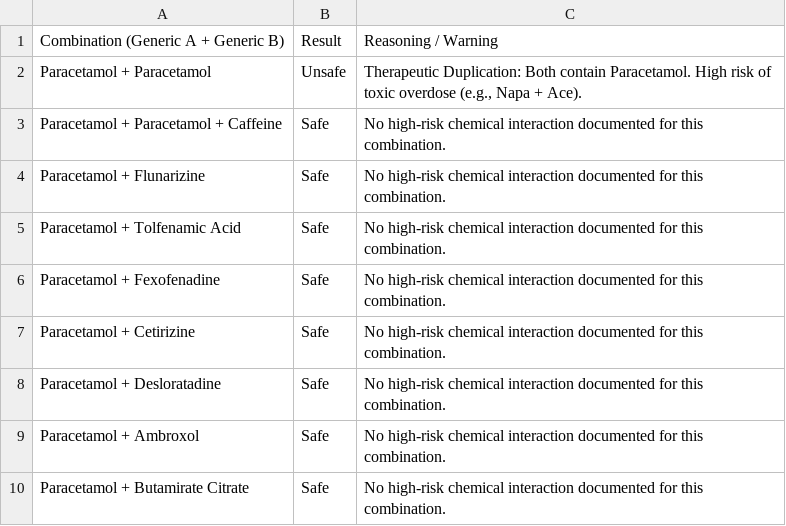
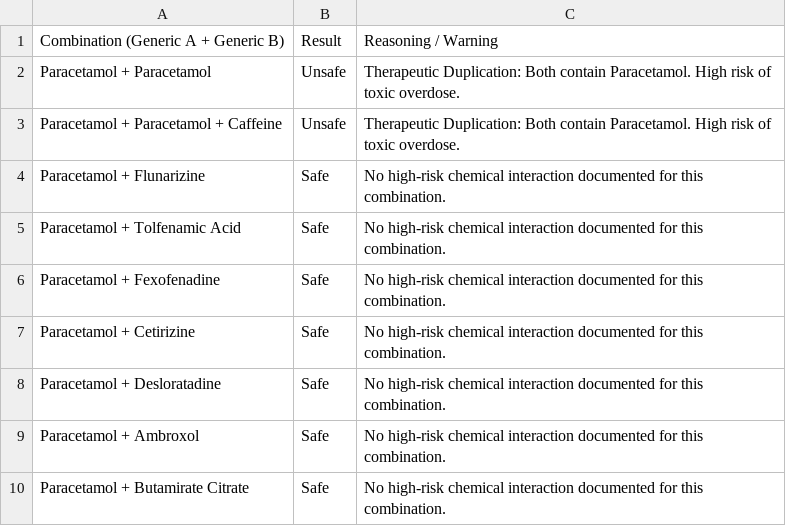
Before and after one commit to mahedimh402-dev/medicine-app, a CSV file: Drug_Interaction_Results_Bangladesh.csv, drawn as a sheet; only a part is shown.

Commit message:
Update Drug_Interaction_Results_Bangladesh.csv

```diff
--- a/Drug_Interaction_Results_Bangladesh.csv
+++ b/Drug_Interaction_Results_Bangladesh.csv
@@ -1,4 +1,4 @@
 Combination (Generic A + Generic B),Result,Reasoning / Warning
-Paracetamol + Paracetamol,Unsafe,"Therapeutic Duplication: Both contain Paracetamol. High risk of toxic overdose (e.g., Napa + Ace)."
-Paracetamol + Paracetamol + Caffeine,Safe,No high-risk chemical interaction documented for this combination.
+Paracetamol + Paracetamol,Unsafe,"Therapeutic Duplication: Both contain Paracetamol. High risk of toxic overdose."
+Paracetamol + Paracetamol + Caffeine,Unsafe,"Therapeutic Duplication: Both contain Paracetamol. High risk of toxic overdose."
 Paracetamol + Flunarizine,Safe,No high-risk chemical interaction documented for this combination.
```
